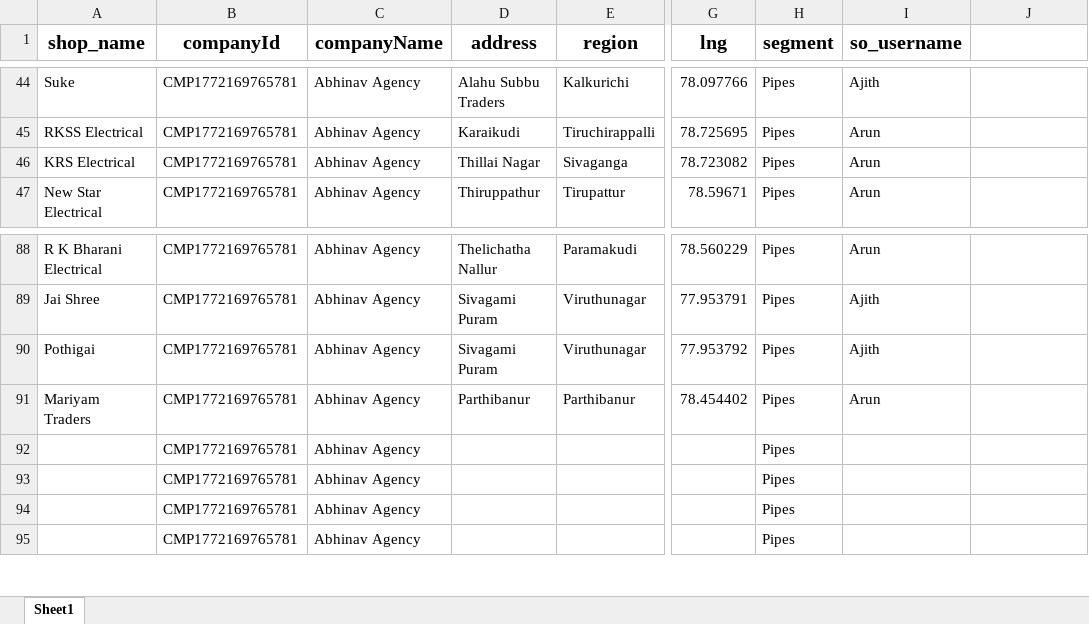
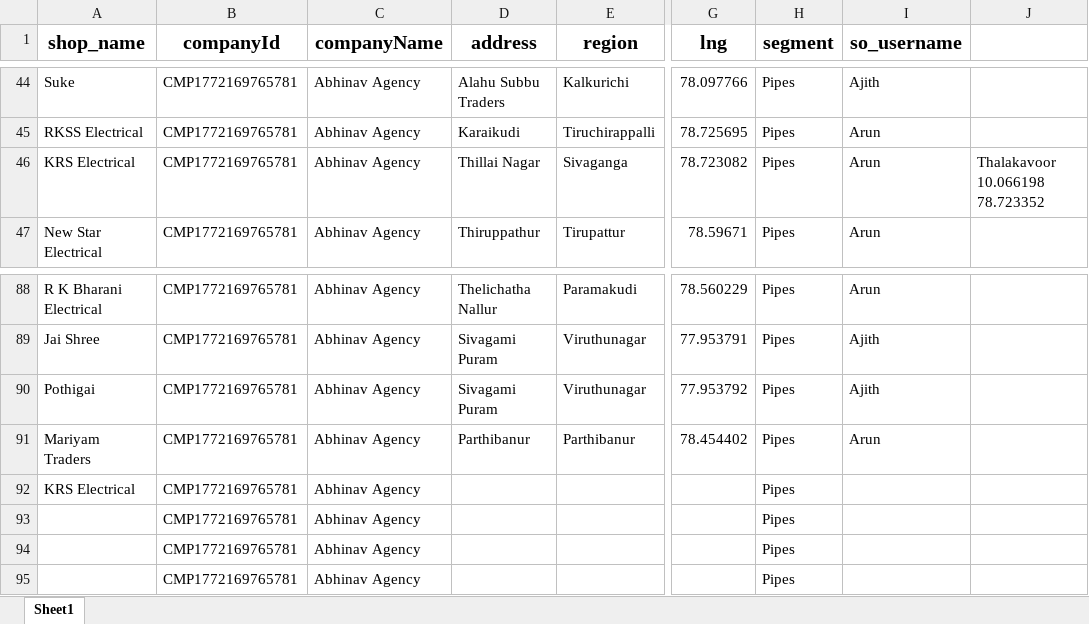
Before and after one commit to Nazreen998/Abhinav_backend, an Excel workbook: data/location.xlsx, sheet Sheet1, drawn as a sheet; only a part is shown, gaps mark what is left out; values as stored, in another font and other column widths than the file's, no borders; the diff names each change by its address in the sheet, - before the commit and + after, or states it on an @@ line.

```diff
--- a/data/location.xlsx (sheet Sheet1)
+++ b/data/location.xlsx (sheet Sheet1)
-J46: (empty)
+J46: Thalakavoor 10.066198 78.723352
-A92 (shop_name): (empty)
+A92 (shop_name): KRS Electrical
```
Also changed, not shown: 5 other files.
